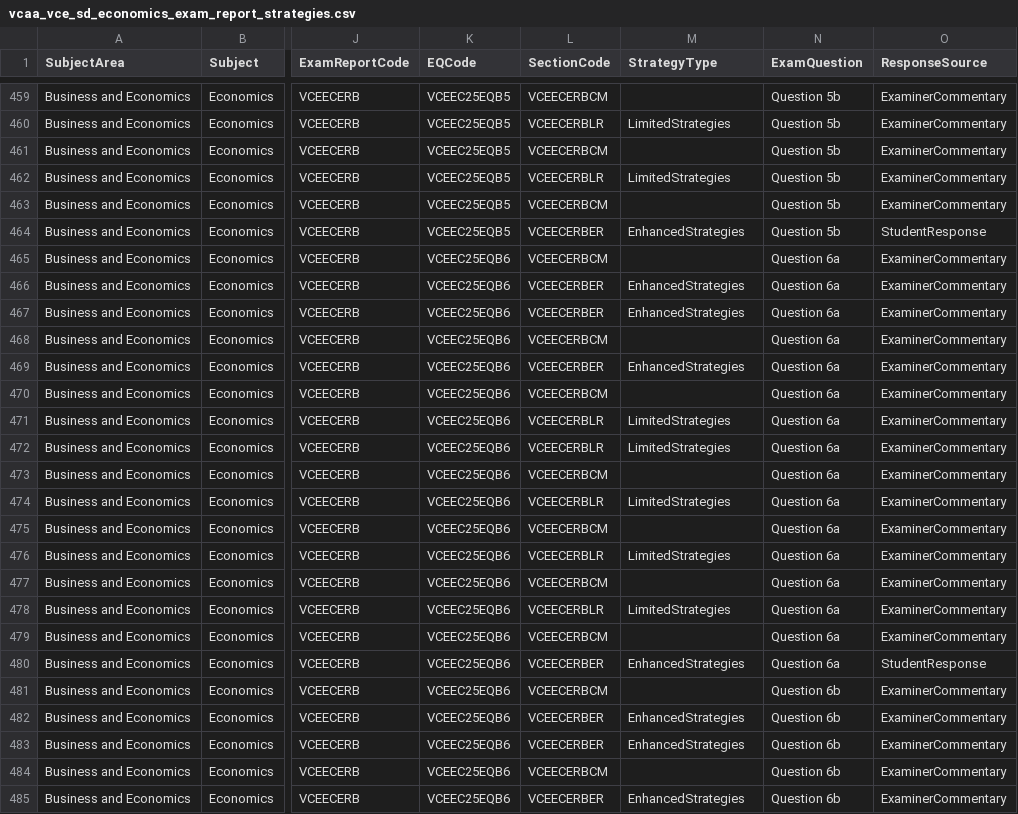
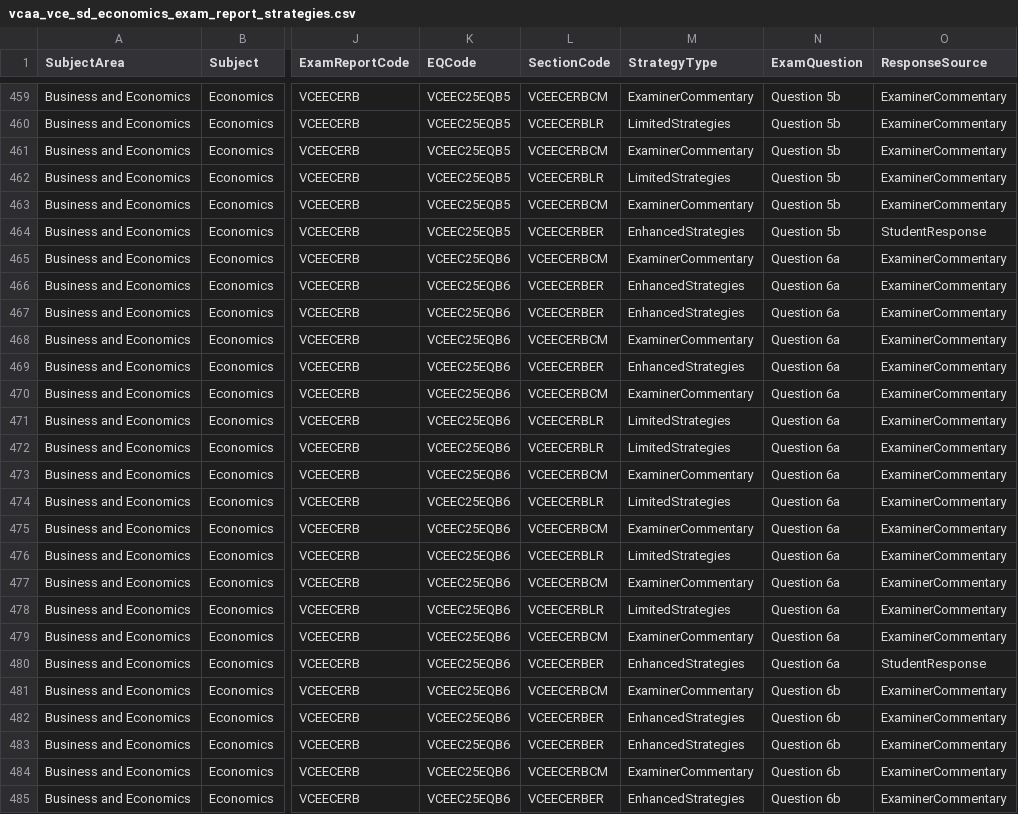
Before and after one commit to jannic-ai/vcaa-curriculum, a CSV file: VCE/Business and Economics/Economics/Assessment/Final Exam/Post Exam Report/vcaa_vce_sd_economics_exam_report_strategies.csv, drawn as a sheet; only a part is shown, gaps mark what is left out; the diff covers the shown part only; the diff names each change by its address in the sheet, - before the commit and + after, or states it on an @@ line.

```diff
--- a/VCE/Business and Economics/Economics/Assessment/Final Exam/Post Exam Report/vcaa_vce_sd_economics_exam_report_strategies.csv
+++ b/VCE/Business and Economics/Economics/Assessment/Final Exam/Post Exam Report/vcaa_vce_sd_economics_exam_report_strategies.csv
-M459 (StrategyType): (empty)
+M459 (StrategyType): ExaminerCommentary
-M461 (StrategyType): (empty)
+M461 (StrategyType): ExaminerCommentary
-M463 (StrategyType): (empty)
+M463 (StrategyType): ExaminerCommentary
-M465 (StrategyType): (empty)
+M465 (StrategyType): ExaminerCommentary
-M468 (StrategyType): (empty)
+M468 (StrategyType): ExaminerCommentary
-M470 (StrategyType): (empty)
+M470 (StrategyType): ExaminerCommentary
-M473 (StrategyType): (empty)
+M473 (StrategyType): ExaminerCommentary
-M475 (StrategyType): (empty)
+M475 (StrategyType): ExaminerCommentary
-M477 (StrategyType): (empty)
+M477 (StrategyType): ExaminerCommentary
-M479 (StrategyType): (empty)
+M479 (StrategyType): ExaminerCommentary
-M481 (StrategyType): (empty)
+M481 (StrategyType): ExaminerCommentary
-M484 (StrategyType): (empty)
+M484 (StrategyType): ExaminerCommentary
```
Also changed, not shown: 101 edited cells elsewhere in this file.
